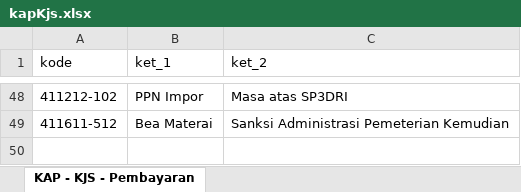
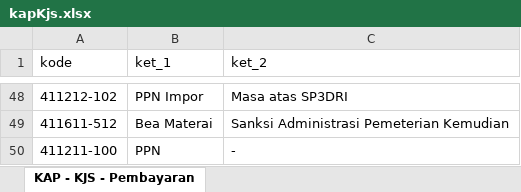
Before and after one commit to SamudraDevOps/Backend_Coretaxify, an Excel workbook: database/data/kapKjs.xlsx, sheet KAP - KJS - Pembayaran, drawn as a sheet; only a part is shown, gaps mark what is left out; values as stored, in another font and other column widths than the file's, no borders; the diff names each change by its address in the sheet, - before the commit and + after, or states it on an @@ line.

Commit message:
fix logic pembayaran

```diff
--- a/database/data/kapKjs.xlsx (sheet KAP - KJS - Pembayaran)
+++ b/database/data/kapKjs.xlsx (sheet KAP - KJS - Pembayaran)
+row 50: 411211-100 | PPN | -
```
Also changed, not shown: 6 other files.
